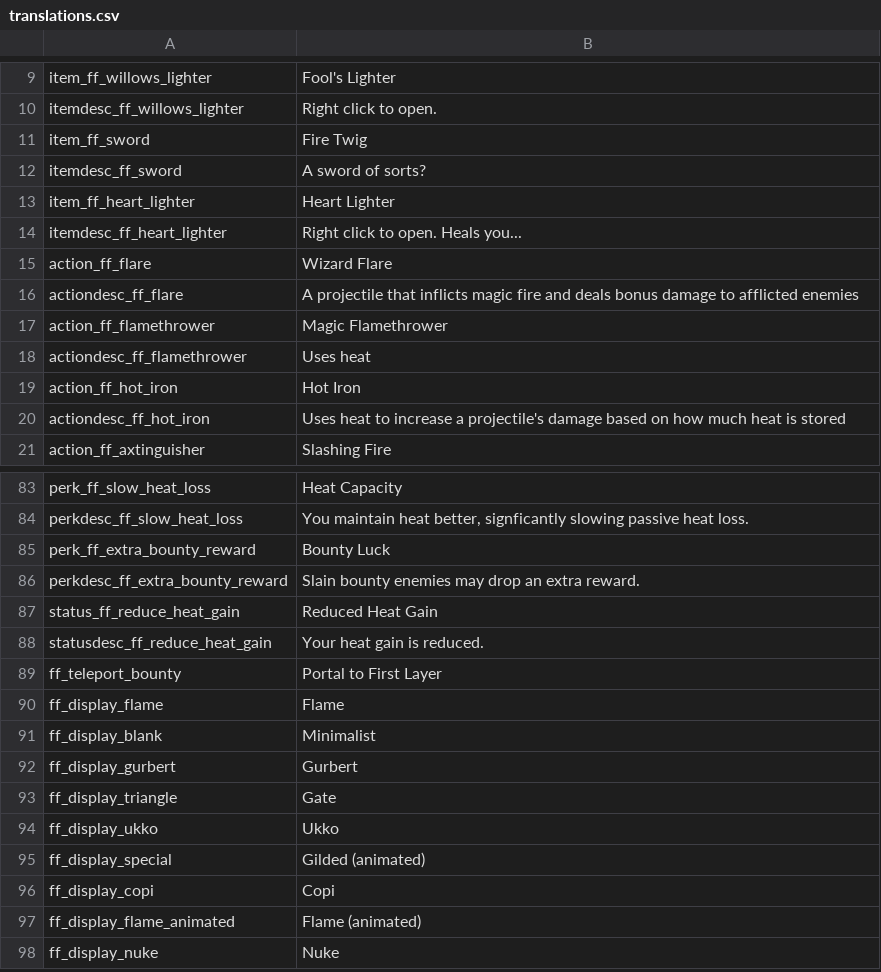
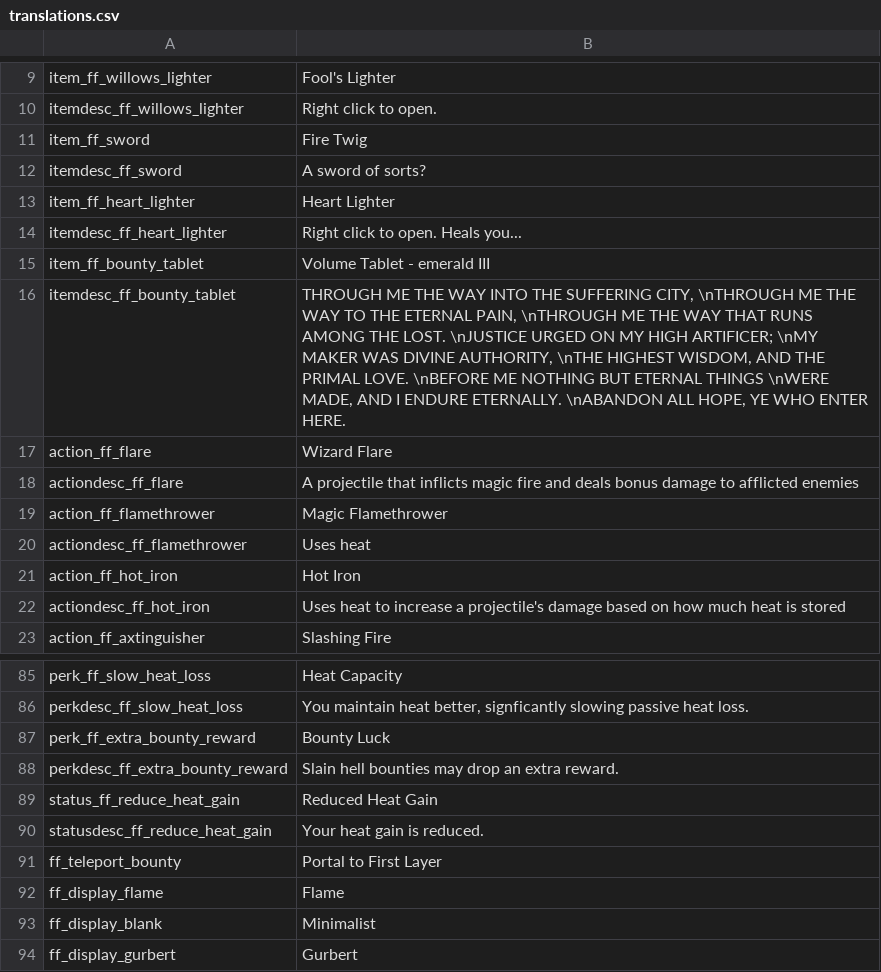
Before and after one commit to SiriMoel/foolish_flame, a CSV file: files/translations.csv, drawn as a sheet; only a part is shown, gaps mark what is left out; the shorter side is filled out with more unchanged rows.

```diff
--- a/files/translations.csv
+++ b/files/translations.csv
@@ -14,2 +14,4 @@ item_ff_heart_lighter,"Heart Lighter",,,,,,,,,,,,,,,,,,,,,,
 itemdesc_ff_heart_lighter,"Right click to open. Heals you...",,,,,,,,,,,,,,,,,,,,,,
+item_ff_bounty_tablet,"Volume Tablet - emerald III",,,,,,,,,,,,,,,,,,,,,,
+itemdesc_ff_bounty_tablet,"THROUGH ME THE WAY INTO THE SUFFERING CITY, \nTHROUGH ME THE WAY TO THE ETERNAL PAIN, \nTHROUGH ME THE WAY THAT RUNS AMONG THE LOST. \nJUSTICE URGED ON MY HIGH ARTIFICER; \nMY MAKER WAS DIVINE AUTHORITY, \nTHE HIGHEST WISDOM, AND THE PRIMAL LOVE. \nBEFORE ME NOTHING BUT ETERNAL THINGS \nWERE MADE, AND I ENDURE ETERNALLY. \nABANDON ALL HOPE, YE WHO ENTER HERE.",,,,,,,,,,,,,,,,,,,,,,
 action_ff_flare,"Wizard Flare",,,,,,,,,,,,,,,,,,,,,,
@@ -85,3 +87,3 @@ perkdesc_ff_slow_heat_loss,"You maintain heat better, signficantly slowing passi
 perk_ff_extra_bounty_reward,"Bounty Luck",,,,,,,,,,,,,,,,,,,,,,
-perkdesc_ff_extra_bounty_reward,"Slain bounty enemies may drop an extra reward.",,,,,,,,,,,,,,,,,,,,,,
+perkdesc_ff_extra_bounty_reward,"Slain hell bounties may drop an extra reward.",,,,,,,,,,,,,,,,,,,,,,
 status_ff_reduce_heat_gain,"Reduced Heat Gain",,,,,,,,,,,,,,,,,,,,,,
```
Also changed, not shown: 19 other files.
